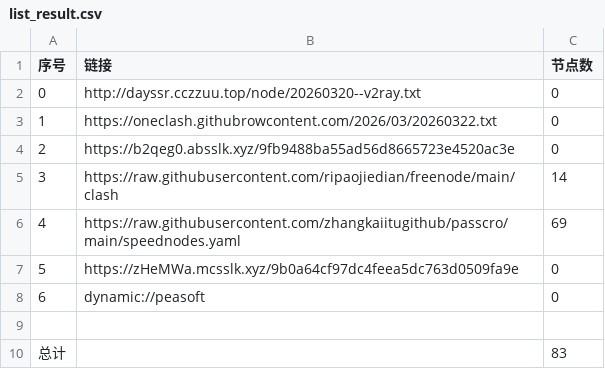
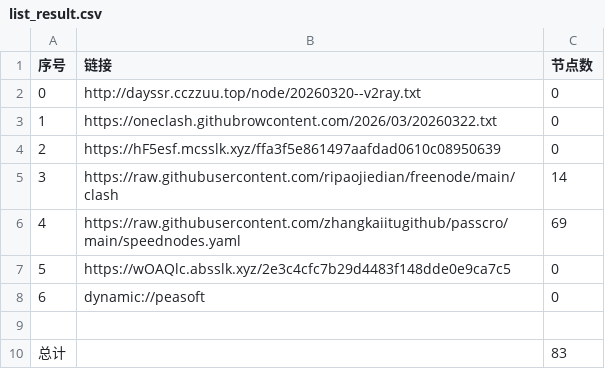
Before and after one commit to obscure1990/AutoMergePublicNodes, a CSV file: list_result.csv, drawn as a sheet.

```diff
--- a/list_result.csv
+++ b/list_result.csv
@@ -3,6 +3,6 @@
 1,https://oneclash.githubrowcontent.com/2026/03/20260322.txt,0
-2,https://b2qeg0.absslk.xyz/9fb9488ba55ad56d8665723e4520ac3e,0
+2,https://hF5esf.mcsslk.xyz/ffa3f5e861497aafdad0610c08950639,0
 3,https://raw.githubusercontent.com/ripaojiedian/freenode/main/clash,14
 4,https://raw.githubusercontent.com/zhangkaiitugithub/passcro/main/speednodes.yaml,69
-5,https://zHeMWa.mcsslk.xyz/9b0a64cf97dc4feea5dc763d0509fa9e,0
+5,https://wOAQlc.absslk.xyz/2e3c4cfc7b29d4483f148dde0e9ca7c5,0
 6,dynamic://peasoft,0
```
Also changed, not shown: 3 other files.
